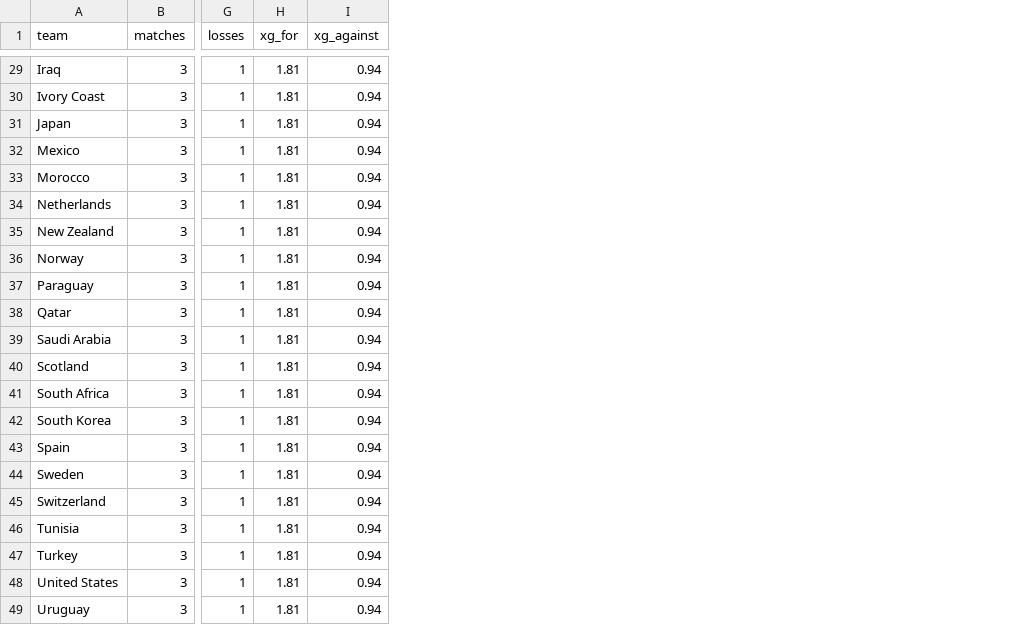
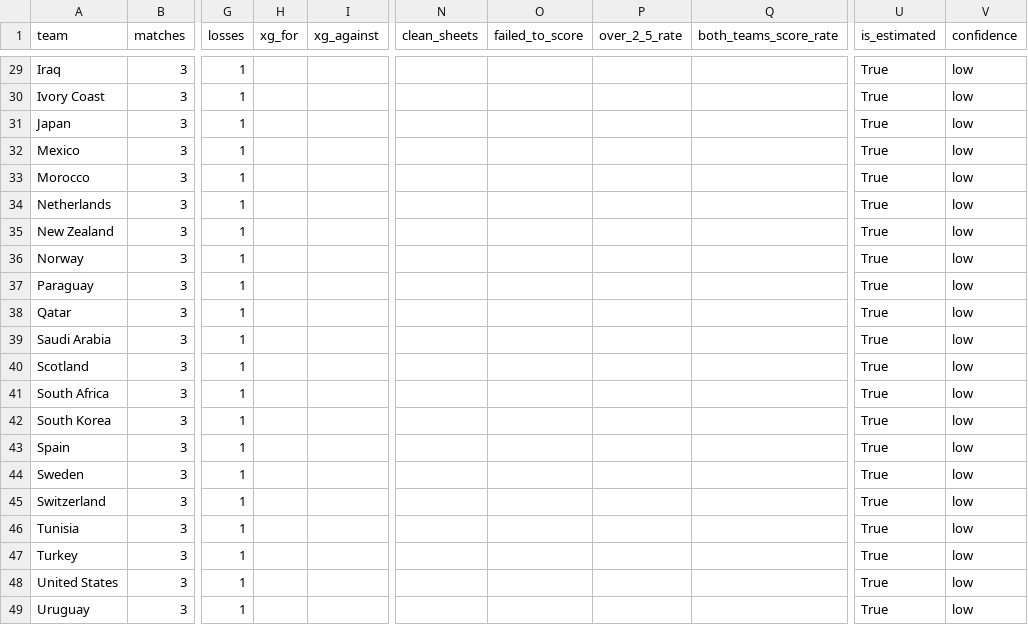
Before and after one commit to 01Javier/mundial_2026_analyzer, a CSV file: data/team_recent_form.csv, drawn as a sheet; only a part is shown, gaps mark what is left out; the diff covers the shown part only; the diff names each change by its address in the sheet, - before the commit and + after, or states it on an @@ line.

Commit message:
feat: Enhance team analysis and data handling
- Added new functions for fetching and processing team form data from API-Football, including recent fixtures, injuries, and head-to-head statistics.
- Introduced a fallback mechanism for team form estimation when data is unavailable, improving robustness in predictions.
- Updated the model to incorporate advanced metrics such as clean sheets, failed to score rates, and over 2.5 goals rates into team strength calculations.
- Enhanced the rendering of match analysis to include detailed team data quality and confidence levels.
- Implemented a new team strength module to manage and retrieve team strength metrics effectively.
- Improved the overall structure and readability of the codebase, ensuring better maintainability and clarity.

```diff
--- a/data/team_recent_form.csv
+++ b/data/team_recent_form.csv
+column N (clean_sheets), empty
+column O (failed_to_score), empty
+column P (over_2_5_rate), empty
+column Q (both_teams_score_rate), empty
+column U (is_estimated), rows 29-49: all True
+column V (confidence), rows 29-49: all low
-H29:H49 (xg_for): 1.81
+H29:H49 (xg_for): (empty)
-I29:I49 (xg_against): 0.94
+I29:I49 (xg_against): (empty)
```
Also changed, not shown: 54 edited cells elsewhere in this file, data/model_predictions.csv, data/model_results.csv, 15 other files.
